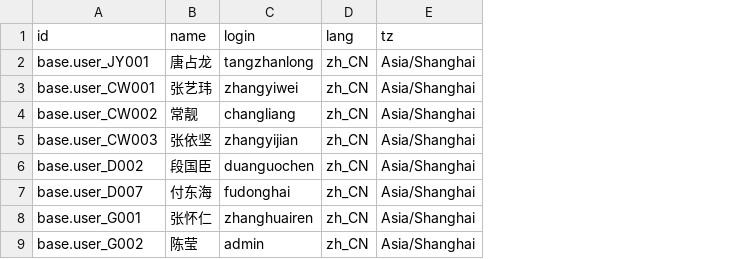
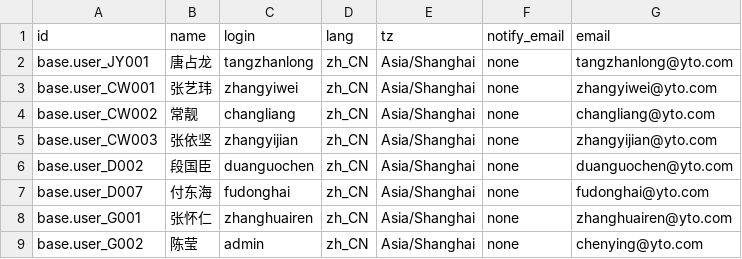
Before and after one commit to donghaifu/invku, a CSV file: basedata/02User/res.users.yto - test.csv, drawn as a sheet; only a part is shown; the diff names each change by its address in the sheet, - before the commit and + after, or states it on an @@ line.

Commit message:
1，本次提交主要不是针对代码，代码很多地方都注释掉了 2，发现备份的数据库恢复后不能正常工作，问题根源出在附件里面，所以重新制作了从03InvbaseMini.backup和以后的数据库，备份前将数据库表ir_attachment里面的11条记录删除 3，用户导入表里面添加了notify_email和email两个字段 4，修改了访问控制列表文件ir.model.access.csv

```diff
--- a/basedata/02User/res.users.yto - test.csv
+++ b/basedata/02User/res.users.yto - test.csv
+column F (notify_email), rows 2-9: all none
+column G (email), rows 2-9: tangzhanlong@yto.com | zhangyiwei@yto.com | changliang@yto.com | zhangyijian@yto.com | duanguochen@yto.com | fudonghai@yto.com | zhanghuairen@yto.com | chenying@yto.com
```
Also changed, not shown: security/ir.model.access.csv, 10 other files.
